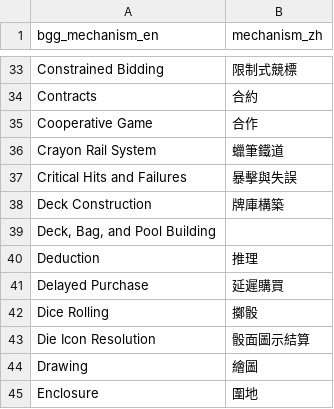
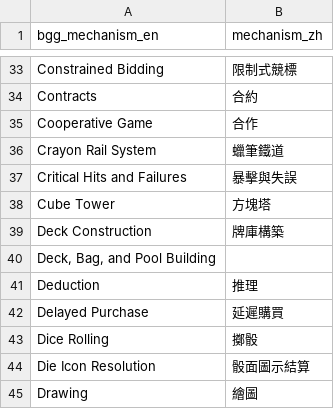
Before and after one commit to TELIFUJ/game-guide-site, a CSV file: data/mechanism_map_candidates.csv, drawn as a sheet; only a part is shown, gaps mark what is left out; the shorter side is filled out with more unchanged rows.

```diff
--- a/data/mechanism_map_candidates.csv
+++ b/data/mechanism_map_candidates.csv
@@ -37,2 +37,3 @@ Crayon Rail System,蠟筆鐵道
 Critical Hits and Failures,暴擊與失誤
+Cube Tower,方塊塔
 Deck Construction,牌庫構築
```
Also changed, not shown: 16 other files.
